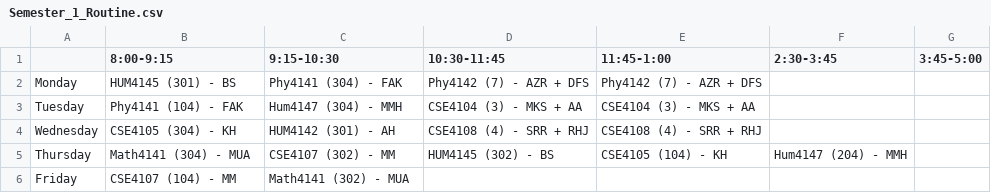
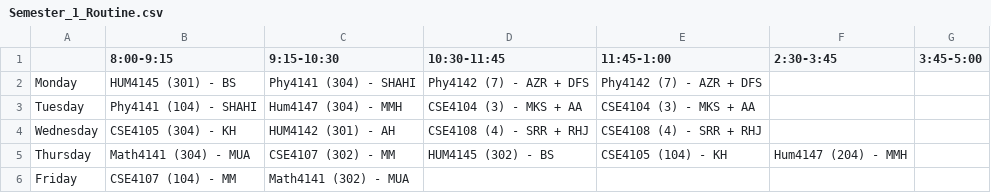
Before and after one commit to zzhasanzz/redrick_routinson, a CSV file: backend/Semester_1_Routine.csv, drawn as a sheet.

```diff
--- a/backend/Semester_1_Routine.csv
+++ b/backend/Semester_1_Routine.csv
@@ -1,4 +1,4 @@
 ,8:00-9:15,9:15-10:30,10:30-11:45,11:45-1:00,2:30-3:45,3:45-5:00
-Monday,HUM4145 (301) - BS,Phy4141 (304) - FAK,Phy4142 (7) - AZR + DFS,Phy4142 (7) - AZR + DFS,,
-Tuesday,Phy4141 (104) - FAK,Hum4147 (304) - MMH,CSE4104 (3) - MKS + AA,CSE4104 (3) - MKS + AA,,
+Monday,HUM4145 (301) - BS,Phy4141 (304) - SHAHI,Phy4142 (7) - AZR + DFS,Phy4142 (7) - AZR + DFS,,
+Tuesday,Phy4141 (104) - SHAHI,Hum4147 (304) - MMH,CSE4104 (3) - MKS + AA,CSE4104 (3) - MKS + AA,,
 Wednesday,CSE4105 (304) - KH,HUM4142 (301) - AH,CSE4108 (4) - SRR + RHJ,CSE4108 (4) - SRR + RHJ,,
```
Also changed, not shown: 3 other files.
